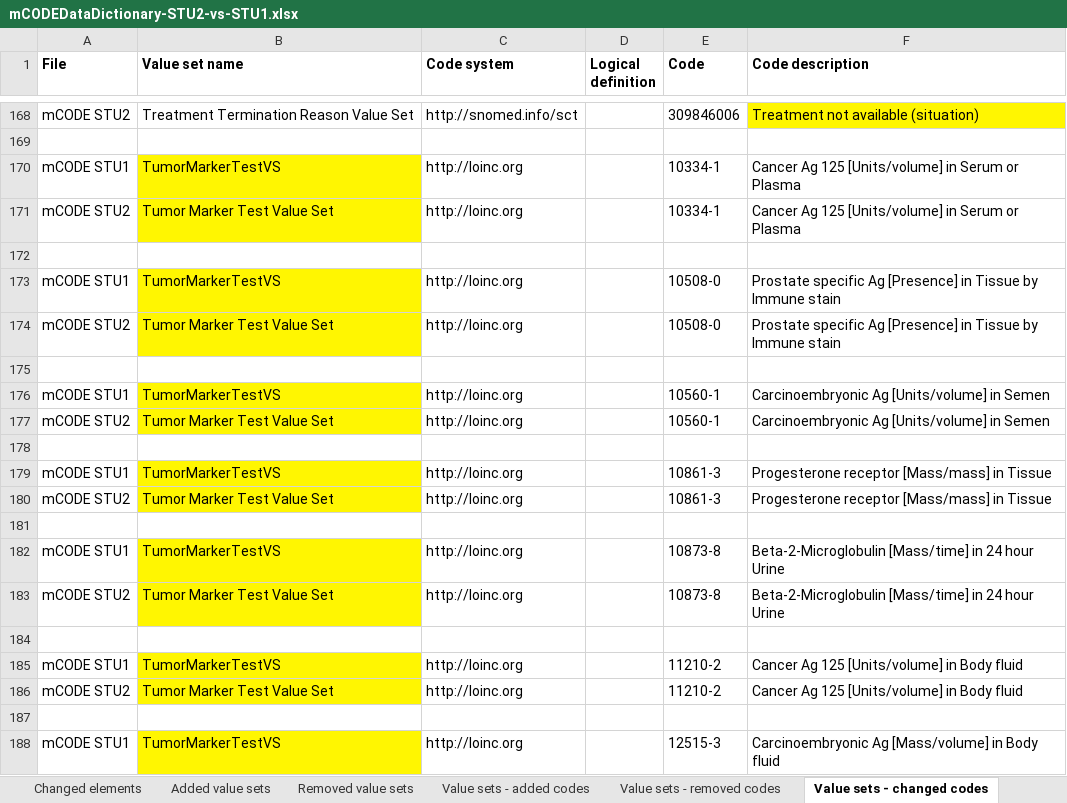
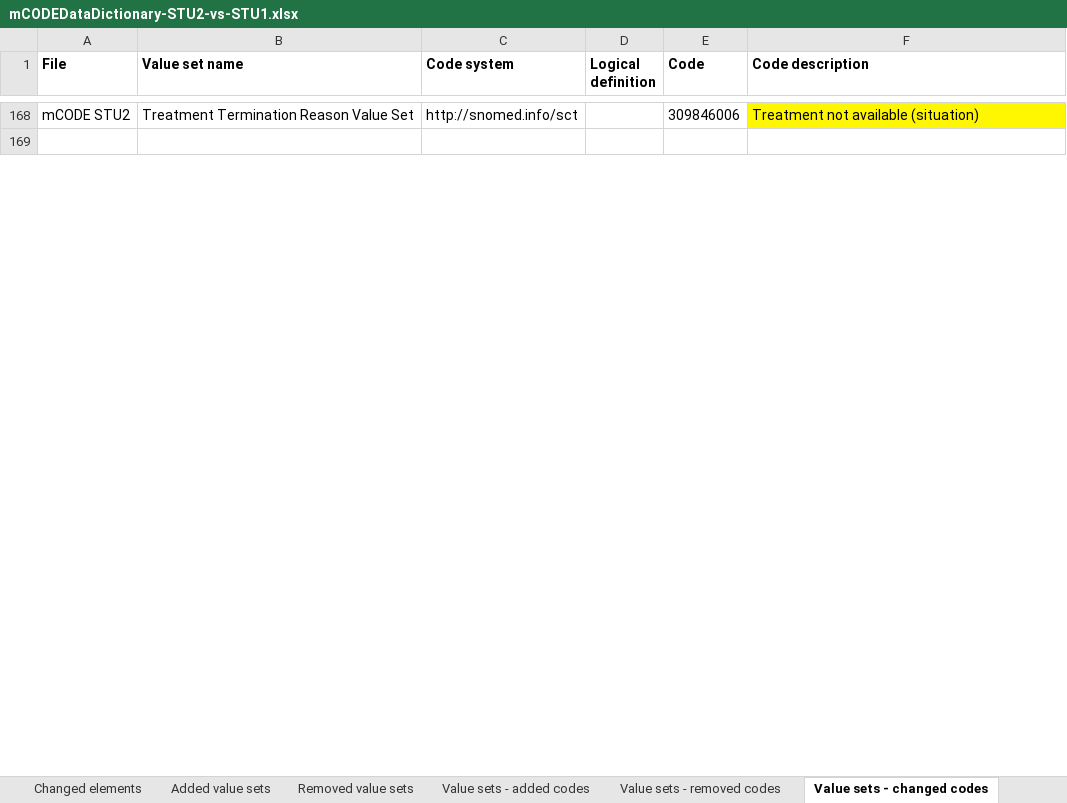
Before and after one commit to HL7/fhir-mCODE-ig, an Excel workbook: input/images/data-dictionary/mCODEDataDictionary-STU2-vs-STU1.xlsx, sheet Value sets - changed codes, drawn as a sheet; only a part is shown, gaps mark what is left out; values as stored, in another font and other column widths than the file's, no borders; the diff covers the shown part only; the diff names each change by its address in the sheet, - before the commit and + after, or states it on an @@ line.

Commit message:
Data dictionary fix for inherited value sets, and suppress trivial name changes in diff

```diff
--- a/input/images/data-dictionary/mCODEDataDictionary-STU2-vs-STU1.xlsx (sheet Value sets - changed codes)
+++ b/input/images/data-dictionary/mCODEDataDictionary-STU2-vs-STU1.xlsx (sheet Value sets - changed codes)
-row 170: mCODE STU1 | TumorMarkerTestVS | http://loinc.org |  | 10334-1 | Cancer Ag 125 [Units/volume] in Serum or Plasma
-row 171: mCODE STU2 | Tumor Marker Test Value Set | http://loinc.org |  | 10334-1 | Cancer Ag 125 [Units/volume] in Serum or Plasma
-row 172: (empty)
-row 173: mCODE STU1 | TumorMarkerTestVS | http://loinc.org |  | 10508-0 | Prostate specific Ag [Presence] in Tissue by Immune stain
-row 174: mCODE STU2 | Tumor Marker Test Value Set | http://loinc.org |  | 10508-0 | Prostate specific Ag [Presence] in Tissue by Immune stain
-row 175: (empty)
-row 176: mCODE STU1 | TumorMarkerTestVS | http://loinc.org |  | 10560-1 | Carcinoembryonic Ag [Units/volume] in Semen
-row 177: mCODE STU2 | Tumor Marker Test Value Set | http://loinc.org |  | 10560-1 | Carcinoembryonic Ag [Units/volume] in Semen
-row 178: (empty)
-row 179: mCODE STU1 | TumorMarkerTestVS | http://loinc.org |  | 10861-3 | Progesterone receptor [Mass/mass] in Tissue
-row 180: mCODE STU2 | Tumor Marker Test Value Set | http://loinc.org |  | 10861-3 | Progesterone receptor [Mass/mass] in Tissue
-row 181: (empty)
-row 182: mCODE STU1 | TumorMarkerTestVS | http://loinc.org |  | 10873-8 | Beta-2-Microglobulin [Mass/time] in 24 hour Urine
-row 183: mCODE STU2 | Tumor Marker Test Value Set | http://loinc.org |  | 10873-8 | Beta-2-Microglobulin [Mass/time] in 24 hour Urine
-row 184: (empty)
-row 185: mCODE STU1 | TumorMarkerTestVS | http://loinc.org |  | 11210-2 | Cancer Ag 125 [Units/volume] in Body fluid
-row 186: mCODE STU2 | Tumor Marker Test Value Set | http://loinc.org |  | 11210-2 | Cancer Ag 125 [Units/volume] in Body fluid
-row 187: (empty)
-row 188: mCODE STU1 | TumorMarkerTestVS | http://loinc.org |  | 12515-3 | Carcinoembryonic Ag [Mass/volume] in Body fluid
```
Also changed, not shown: 302 removed rows, 6 edited cells and cell formats elsewhere in this sheet, sheet Changed elements, hidden cells, input/images/data-dictionary/mCODEDataDictionary-STU2.xlsx, 3 other files.
